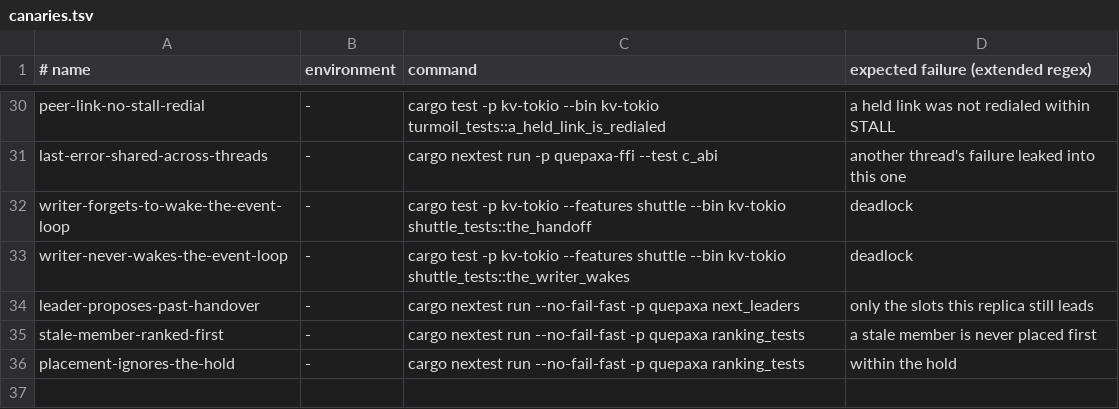
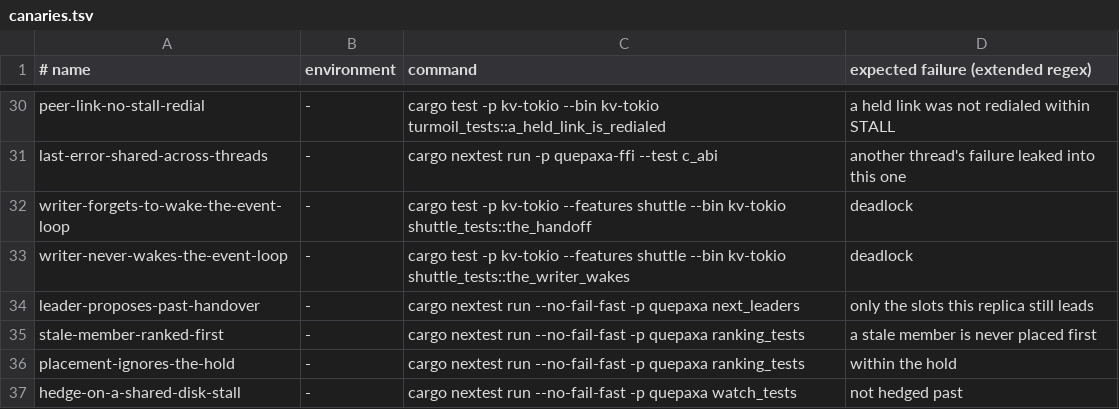
Before and after one commit to dyxushuai/quepaxa, a TSV file: verification/canaries.tsv, drawn as a sheet; only a part is shown, gaps mark what is left out.

Commit message:
fix(replica): hold hedges while every disk seems stuck (#182)
* fix(replica): hold hedges while every disk seems stuck

On a shared disk stall, followers hedged their forwarded entries during
the stall. No slot could be decided meanwhile, and the moment the disks
resumed the hedged proposals contended with the leader's slots, pushing
them off the fast path: writes begun before a 300 ms stall waited up to
324 ms, past the nightly bound of 320 ms (#167).

A follower whose own oldest write has waited a hedge delay (at least
four usual write times) while nobody decided a slot now holds its
hedges, and counts the delay again from when its disk catches up. A
follower whose disk alone is stuck still hedges, since others decide,
and a leader with a stuck disk still steps aside.

* fix(replica): count decisions after a stuck write was due as progress

all_stuck_at compared the last decision heard from another replica with
the stall deadline (the oldest write's start plus delta), so a decision
received after the write was issued but before delta still classified
every disk as stuck: with only this follower's disk stalled, hedging
stayed suppressed, and a lost forward was never proposed again.

Comparing with the write's start instead brings back the shared-stall
regression: a decision made durable just before every disk stopped
arrives right after the write was issued (seed 4 went back to 324 ms).
So a decision counts once the write was due, four usual write times
after it was issued, the floor all_stuck_at already uses.

```diff
--- a/verification/canaries.tsv
+++ b/verification/canaries.tsv
@@ -36 +36,2 @@ stale-member-ranked-first	-	cargo nextest run --no-fail-fast -p quepaxa ranking_
 placement-ignores-the-hold	-	cargo nextest run --no-fail-fast -p quepaxa ranking_tests	within the hold
+hedge-on-a-shared-disk-stall	-	cargo nextest run --no-fail-fast -p quepaxa watch_tests	not hedged past
```
Also changed, not shown: 10 other files.
